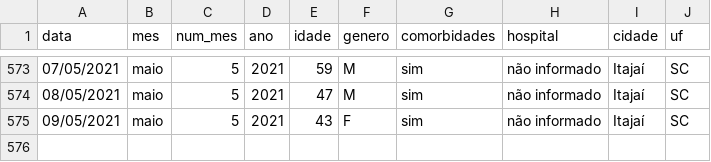
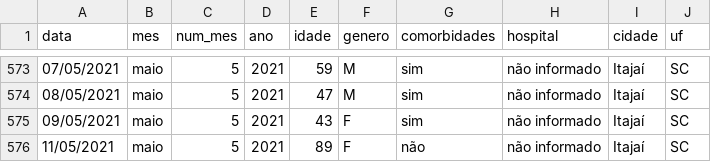
Before and after one commit to ingoramos/dashboardItj, a CSV file: obitos_covid.csv, drawn as a sheet; only a part is shown, gaps mark what is left out; the diff names each change by its address in the sheet, - before the commit and + after, or states it on an @@ line.

```diff
--- a/obitos_covid.csv
+++ b/obitos_covid.csv
+row 576: 11/05/2021 | maio | 5 | 2021 | 89 | F | não | não informado | Itajaí | SC
```
Also changed, not shown: covid_Itajai.csv, marieta.csv, 1 other file.
